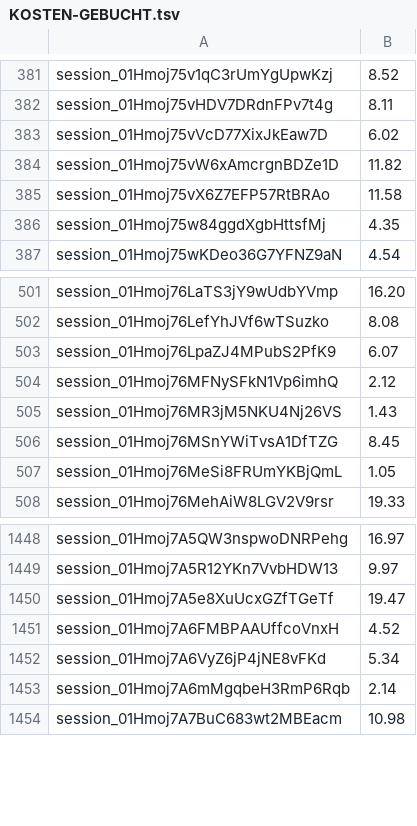
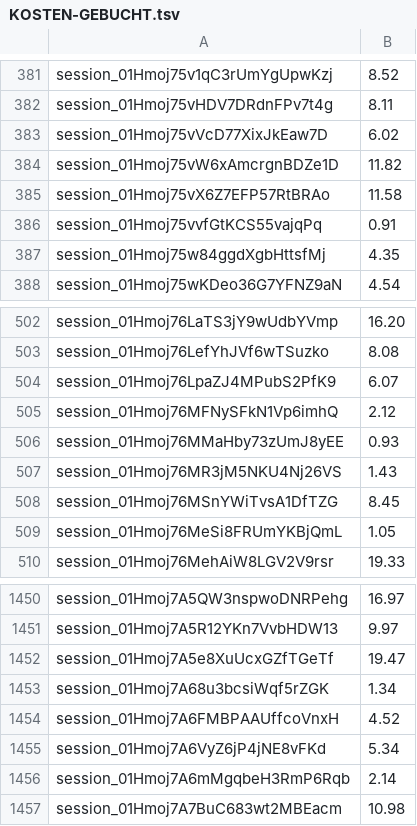
Before and after one commit to tramour-cmyk/androidapp_rpg_bornim, a TSV file: docs/KOSTEN-GEBUCHT.tsv, drawn as a sheet; only a part is shown, gaps mark what is left out; the diff names each change by its address in the sheet, - before the commit and + after, or states it on an @@ line.

```diff
--- a/docs/KOSTEN-GEBUCHT.tsv
+++ b/docs/KOSTEN-GEBUCHT.tsv
+row 386: session_01Hmoj75vvfGtKCS55vajqPq | 0.91
+row 506: session_01Hmoj76MMaHby73zUmJ8yEE | 0.93
+row 1453: session_01Hmoj7A68u3bcsiWqf5rZGK | 1.34
```
Also changed, not shown: 1 other file.
